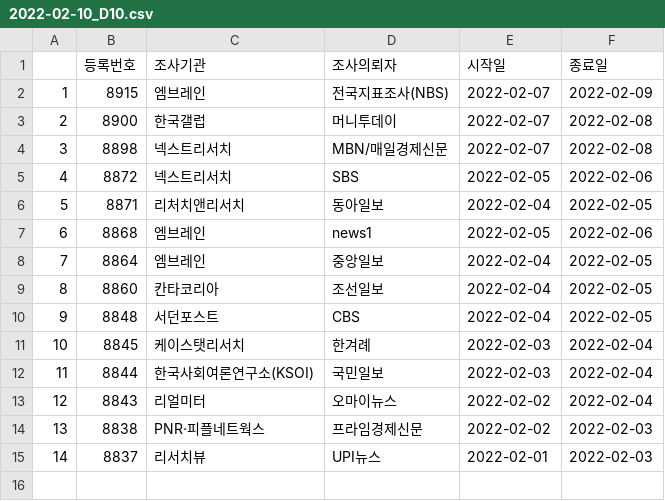
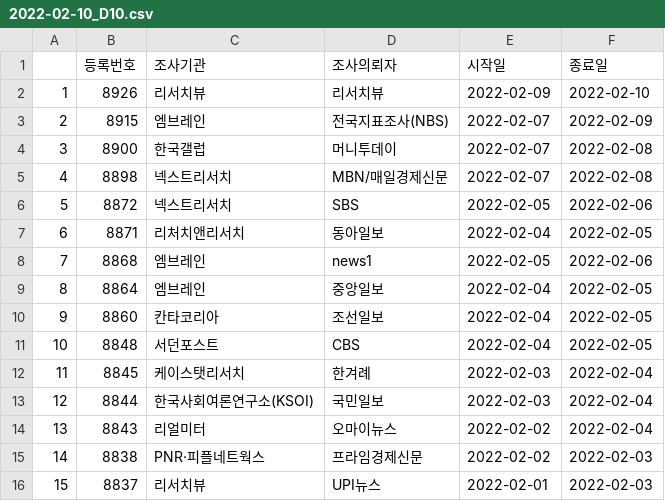
Before and after one commit to scholarsbookcase/koreanelectionpolls2022, a CSV file: IncludedPollsByDate/2022-02-10_D10.csv, drawn as a sheet; addresses are those after the commit; the diff names each change by its address in the sheet, - before the commit and + after, or states it on an @@ line.

```diff
--- a/IncludedPollsByDate/2022-02-10_D10.csv
+++ b/IncludedPollsByDate/2022-02-10_D10.csv
+row 2: 1 | 8926 | 리서치뷰 | 리서치뷰 | 2022-02-09 | 2022-02-10
@@ column A renumbered from row 3 down @@
```
Also changed, not shown: IncludedPollsByDate/2022-02-10_D14.csv, 3 other files.
